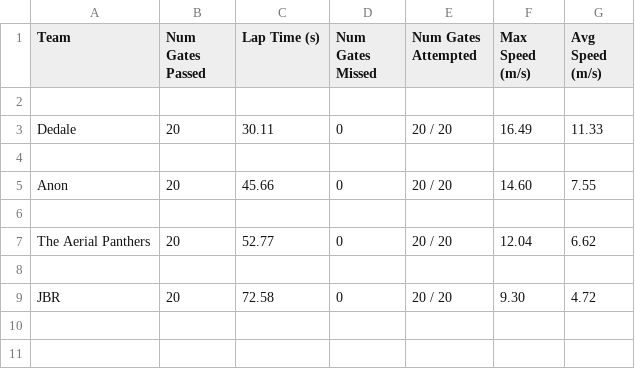
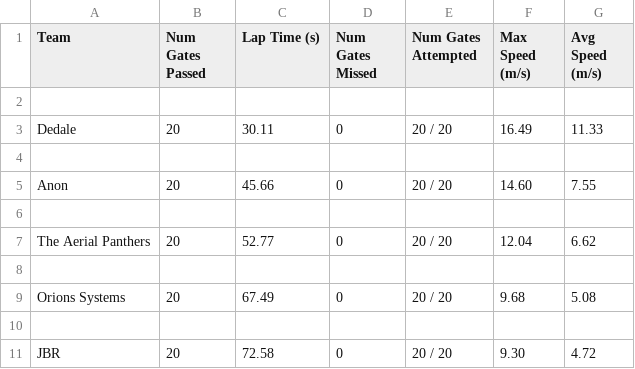
Before and after one commit to microsoft/AirSim-NeurIPS2019-Drone-Racing, a CSV file: _static/data/tier_1.csv, drawn as a sheet; the diff names each change by its address in the sheet, - before the commit and + after, or states it on an @@ line.

```diff
--- a/_static/data/tier_1.csv
+++ b/_static/data/tier_1.csv
+row 9: Orions Systems | 20 | 67.49 | 0 | 20 / 20 | 9.68 | 5.08
+row 10: (empty)
```
Also changed, not shown: _static/data/tier_2.csv.
